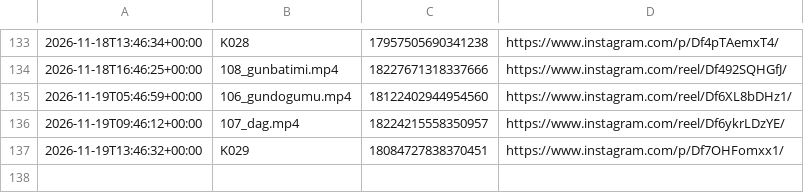
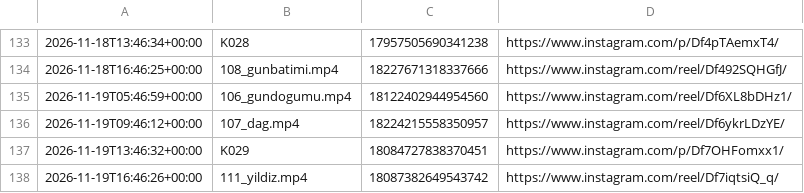
Before and after one commit to colaktanerahmet-sys/kendine-sozver, a CSV file: durum/paylasim_kaydi.csv, drawn as a sheet; only a part is shown, gaps mark what is left out.

Commit message:
durum: oto 2026-11-19

```diff
--- a/durum/paylasim_kaydi.csv
+++ b/durum/paylasim_kaydi.csv
@@ -137 +137,2 @@
 2026-11-19T13:46:32+00:00,K029,18084727838370451,https://www.instagram.com/p/Df7OHFomxx1/
+2026-11-19T16:46:26+00:00,111_yildiz.mp4,18087382649543742,https://www.instagram.com/reel/Df7iqtsiQ_q/
```
